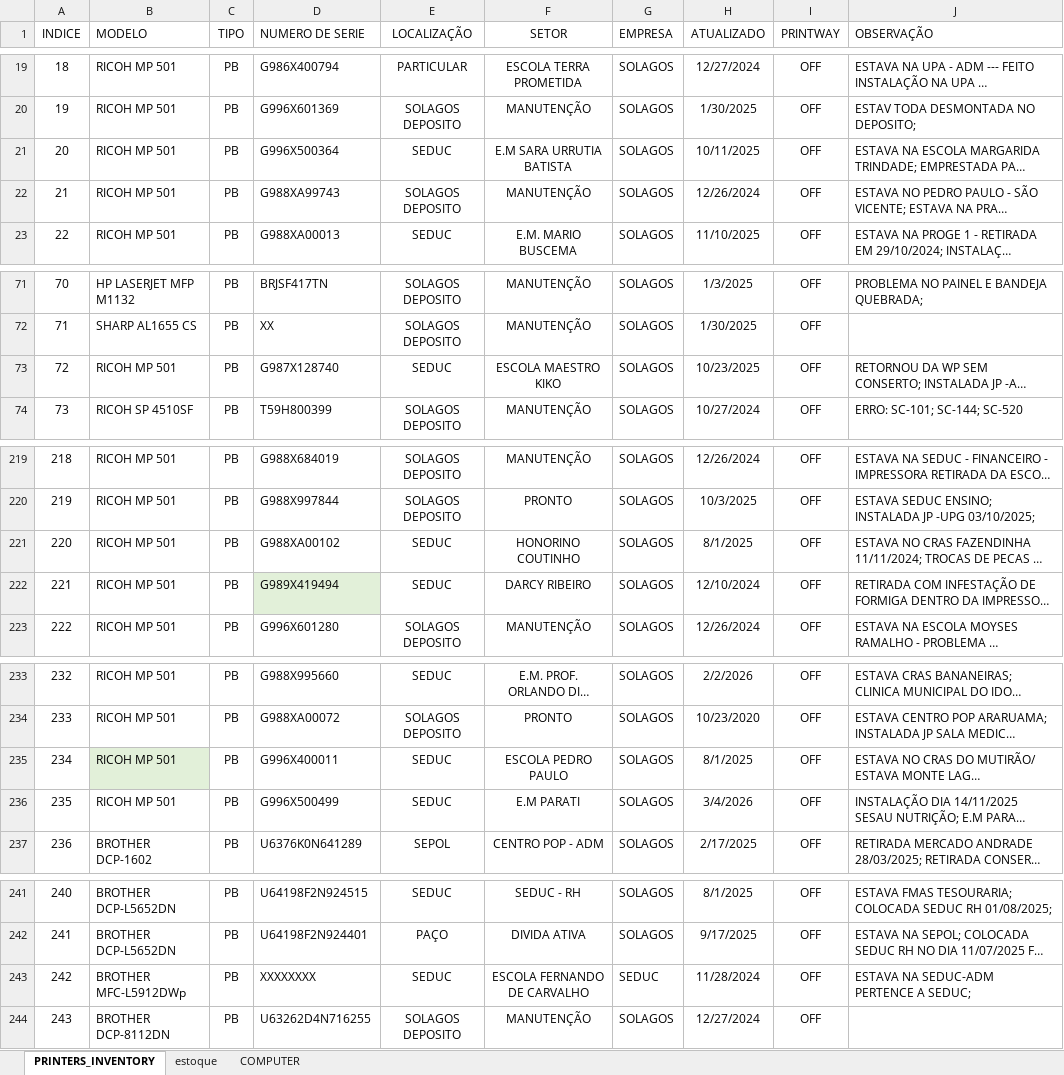
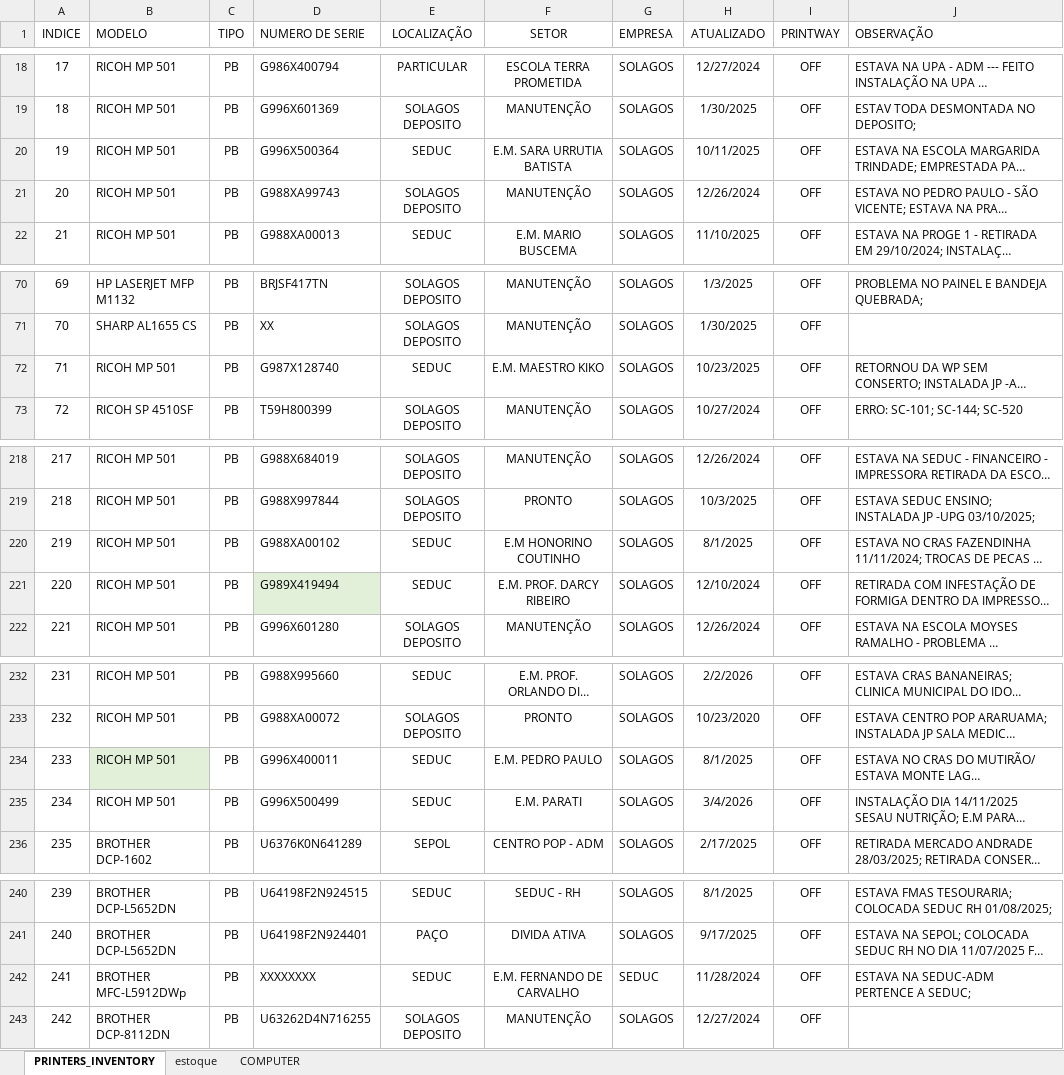
Before and after one commit to flavio-foa-dev/excel, an Excel workbook: data_printer.xlsx, sheet PRINTERS_INVENTORY, drawn as a sheet; only a part is shown, gaps mark what is left out; long unchanged cells end in …; values as stored, in another font and other column widths than the file's, no borders; conditional formats and table styles not drawn; addresses are those after the commit; the diff covers the shown part only; the diff names each change by its address in the sheet, - before the commit and + after, or states it on an @@ line.

```diff
--- a/data_printer.xlsx (sheet PRINTERS_INVENTORY)
+++ b/data_printer.xlsx (sheet PRINTERS_INVENTORY)
@@ column A (INDICE) renumbered from row 5 down @@
-F20 (SETOR): E.M SARA URRUTIA BATISTA
+F20 (SETOR): E.M. SARA URRUTIA BATISTA
-F72 (SETOR): ESCOLA MAESTRO KIKO
+F72 (SETOR): E.M. MAESTRO KIKO
-F220 (SETOR): HONORINO COUTINHO
+F220 (SETOR): E.M HONORINO COUTINHO
-F221 (SETOR): DARCY RIBEIRO
+F221 (SETOR): E.M. PROF. DARCY RIBEIRO
-F234 (SETOR): ESCOLA PEDRO PAULO
+F234 (SETOR): E.M. PEDRO PAULO
-F235 (SETOR): E.M PARATI
+F235 (SETOR): E.M. PARATI
-F242 (SETOR): ESCOLA FERNANDO DE CARVALHO
+F242 (SETOR): E.M. FERNANDO DE CARVALHO
```
Also changed, not shown: 1 removed row and 12 edited cells elsewhere in this sheet.
